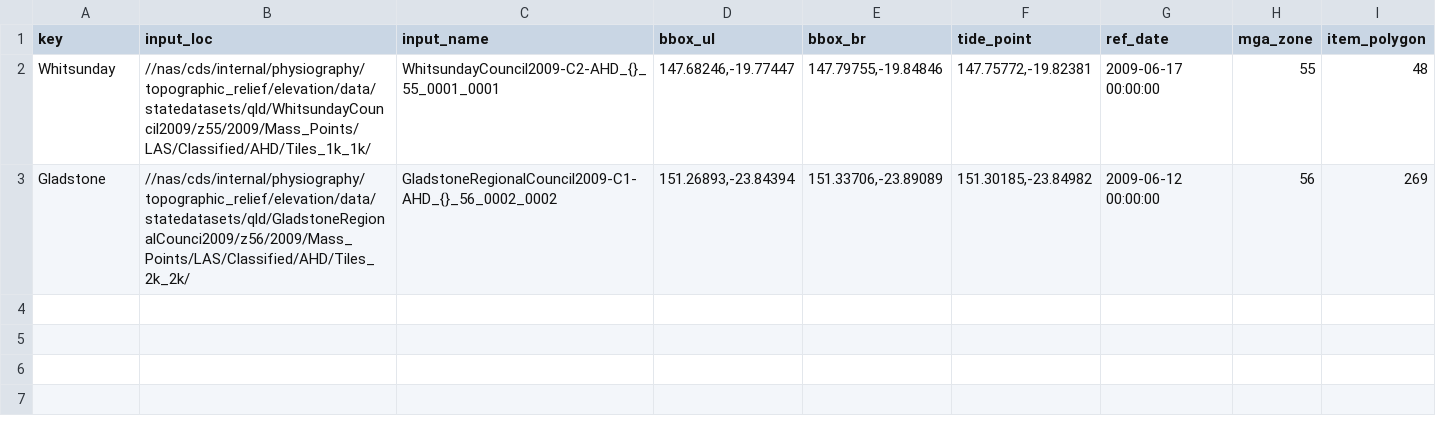
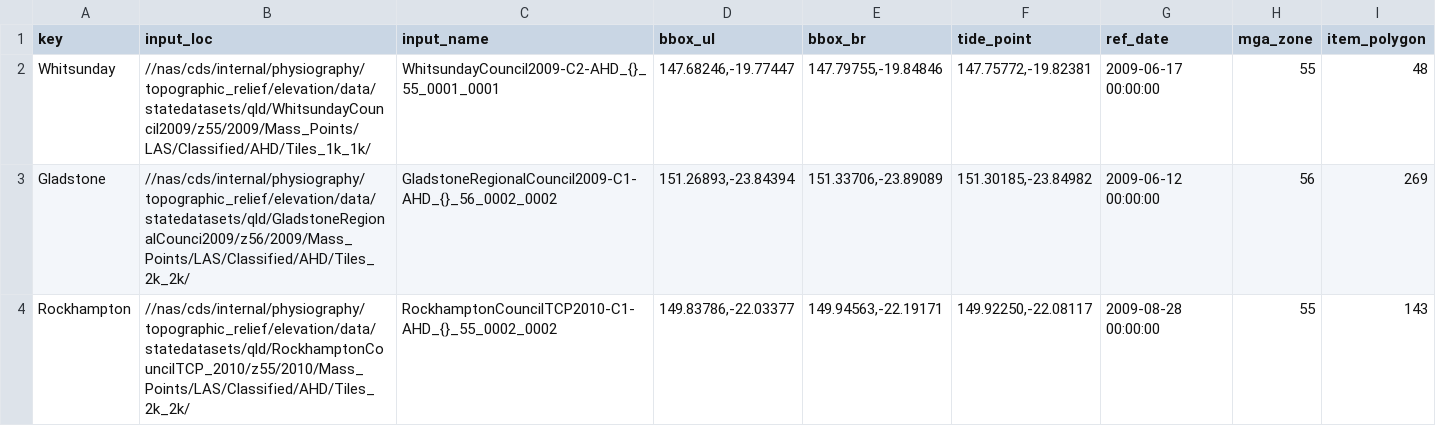
Before and after one commit to robbibt/nidem_visualisations, a CSV file: study_areas.csv, drawn as a sheet.

Commit message:
Update study_areas.csv

```diff
--- a/study_areas.csv
+++ b/study_areas.csv
@@ -3 +3,2 @@ Whitsunday,//nas/cds/internal/physiography/topographic_relief/elevation/data/sta
 Gladstone,//nas/cds/internal/physiography/topographic_relief/elevation/data/statedatasets/qld/GladstoneRegionalCounci2009/z56/2009/Mass_Points/LAS/Classified/AHD/Tiles_2k_2k/,GladstoneRegionalCouncil2009-C1-AHD_{}_56_0002_0002,"151.26893,-23.84394","151.33706,-23.89089","151.30185,-23.84982",2009-06-12 00:00:00,56,269
+Rockhampton,//nas/cds/internal/physiography/topographic_relief/elevation/data/statedatasets/qld/RockhamptonCouncilTCP_2010/z55/2010/Mass_Points/LAS/Classified/AHD/Tiles_2k_2k/,RockhamptonCouncilTCP2010-C1-AHD_{}_55_0002_0002,"149.83786,-22.03377","149.94563,-22.19171","149.92250,-22.08117",2009-08-28 00:00:00,55,143
```
